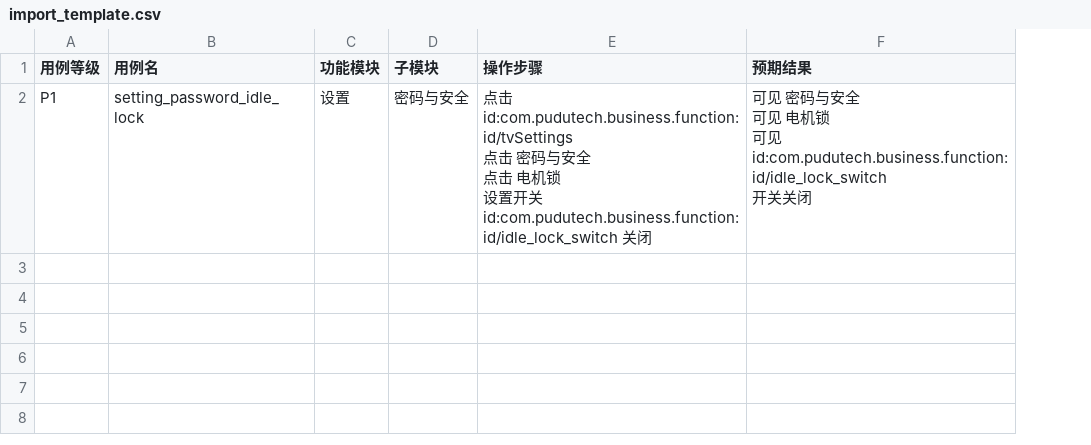
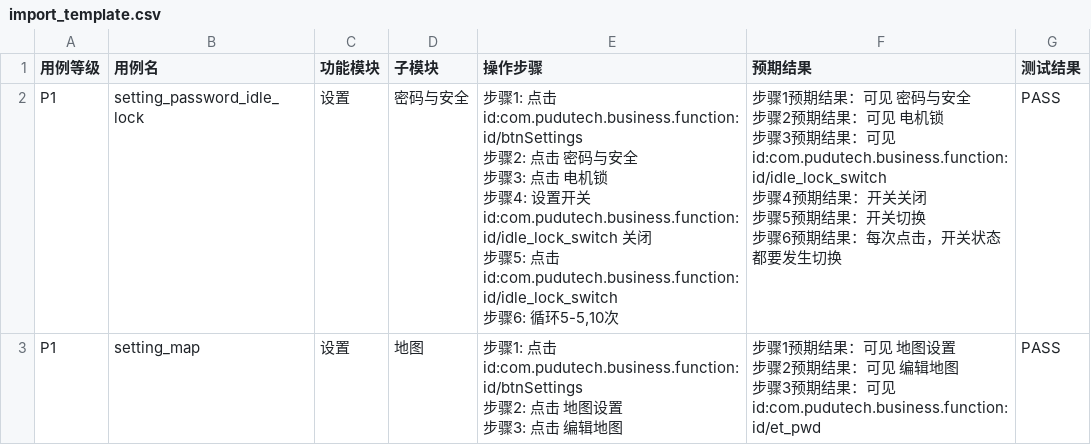
Before and after one commit to justinchang1995925-sys/UIAutoTest, a CSV file: cases/import_template.csv, drawn as a sheet; ↵ is a line break in a cell; the diff names each change by its address in the sheet, - before the commit and + after, or states it on an @@ line.

```diff
--- a/cases/import_template.csv
+++ b/cases/import_template.csv
+column G (测试结果), row 2: PASS
-E2 (操作步骤): 点击 id:com.pudutech.business.function:id/tvSettings ↵ 点击 密码与安全 ↵ 点击 电机锁 ↵ 设置开关 id:com.pudutech.business.function:id/idle_lock_switch 关闭
+E2 (操作步骤): 步骤1: 点击 id:com.pudutech.business.function:id/btnSettings ↵ 步骤2: 点击 密码与安全 ↵ 步骤3: 点击 电机锁 ↵ 步骤4: 设置开关 id:com.pudutech.business.function:id/idle_lock_switch 关闭 ↵ 步骤5: 点击 id:com.pudutech.business.function:id/idle_lock_switch ↵ 步骤6: 循环5-5,10次
-F2 (预期结果): 可见 密码与安全 ↵ 可见 电机锁 ↵ 可见 id:com.pudutech.business.function:id/idle_lock_switch ↵ 开关关闭
+F2 (预期结果): 步骤1预期结果：可见 密码与安全 ↵ 步骤2预期结果：可见 电机锁 ↵ 步骤3预期结果：可见 id:com.pudutech.business.function:id/idle_lock_switch ↵ 步骤4预期结果：开关关闭 ↵ 步骤5预期结果：开关切换 ↵ 步骤6预期结果：每次点击，开关状态都要发生切换
+row 3: P1 | setting_map | 设置 | 地图 | 步骤1: 点击 id:com.pudutech.business.function:id/btnSettings ↵ 步骤2: 点击 地图设置 ↵ 步骤3: 点击 编辑地图 | 步骤1预期结果：可见 地图设置 ↵ 步骤2预期结果：可见 编辑地图 ↵ 步骤3预期结果：可见 id:com.pudutech.business.function:id/et_pwd | PASS
```
Also changed, not shown: 41 other files.
